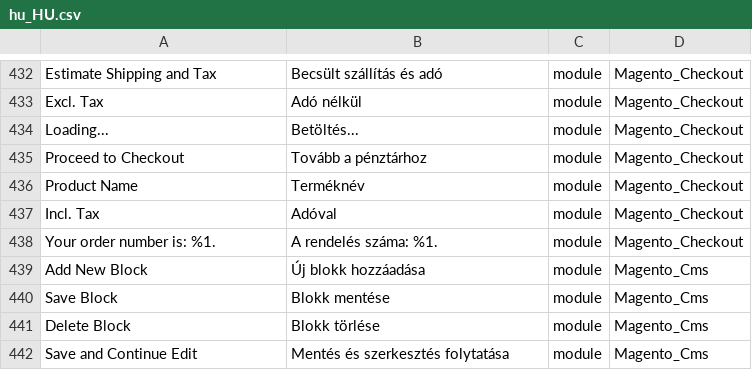
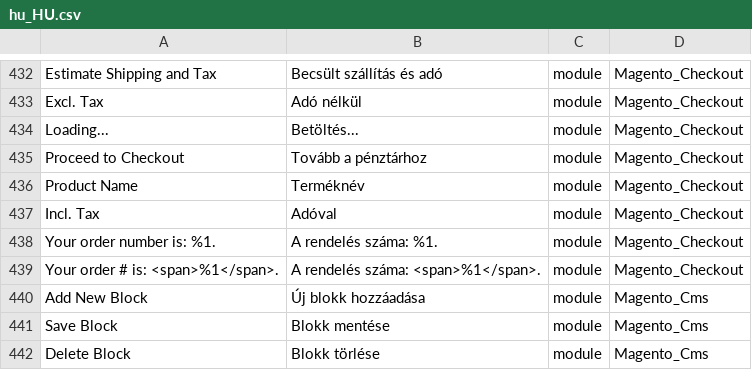
Before and after one commit to Magento2Translations/language_hu_hu, a CSV file: hu_HU.csv, drawn as a sheet; only a part is shown, gaps mark what is left out; the shorter side is filled out with more unchanged rows.

```diff
--- a/hu_HU.csv
+++ b/hu_HU.csv
@@ -438,2 +438,3 @@ Loading...,Betöltés...,module,Magento_Checkout
 "Your order number is: %1.","A rendelés száma: %1.",module,Magento_Checkout
+"Your order # is: <span>%1</span>.","A rendelés száma: <span>%1</span>.",module,Magento_Checkout
 "Add New Block","Új blokk hozzáadása",module,Magento_Cms
```
Also changed, not shown: 1 other file.
